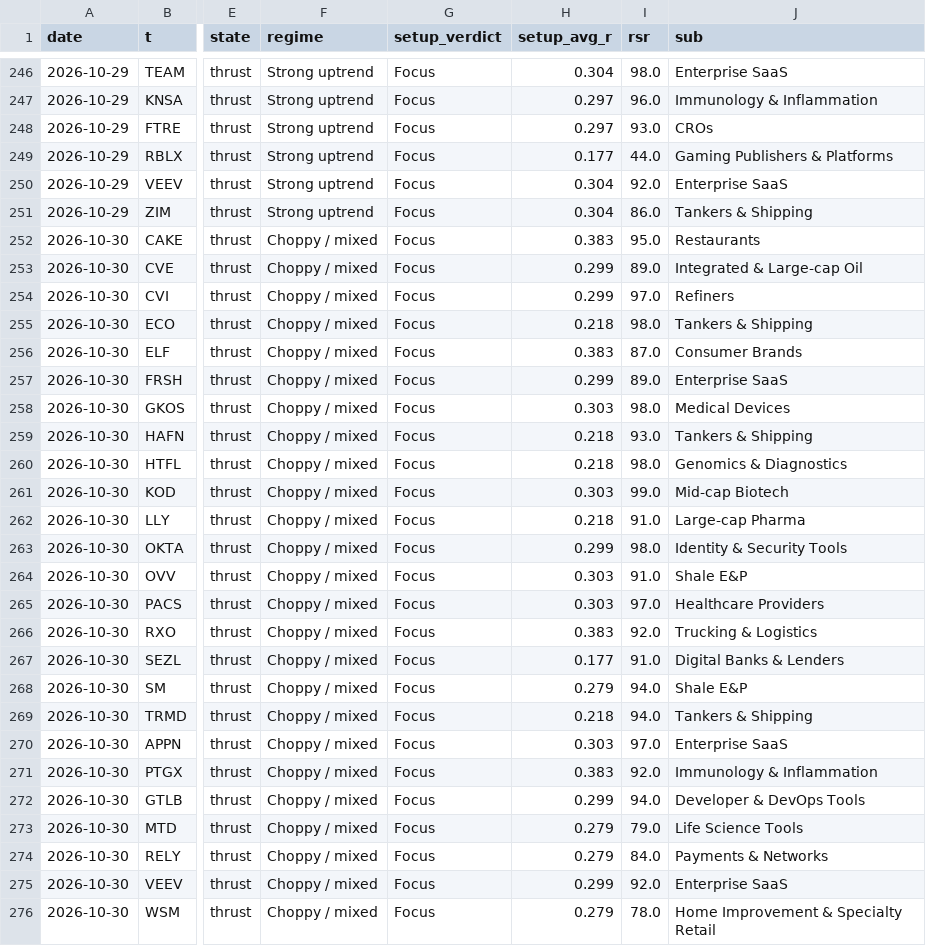
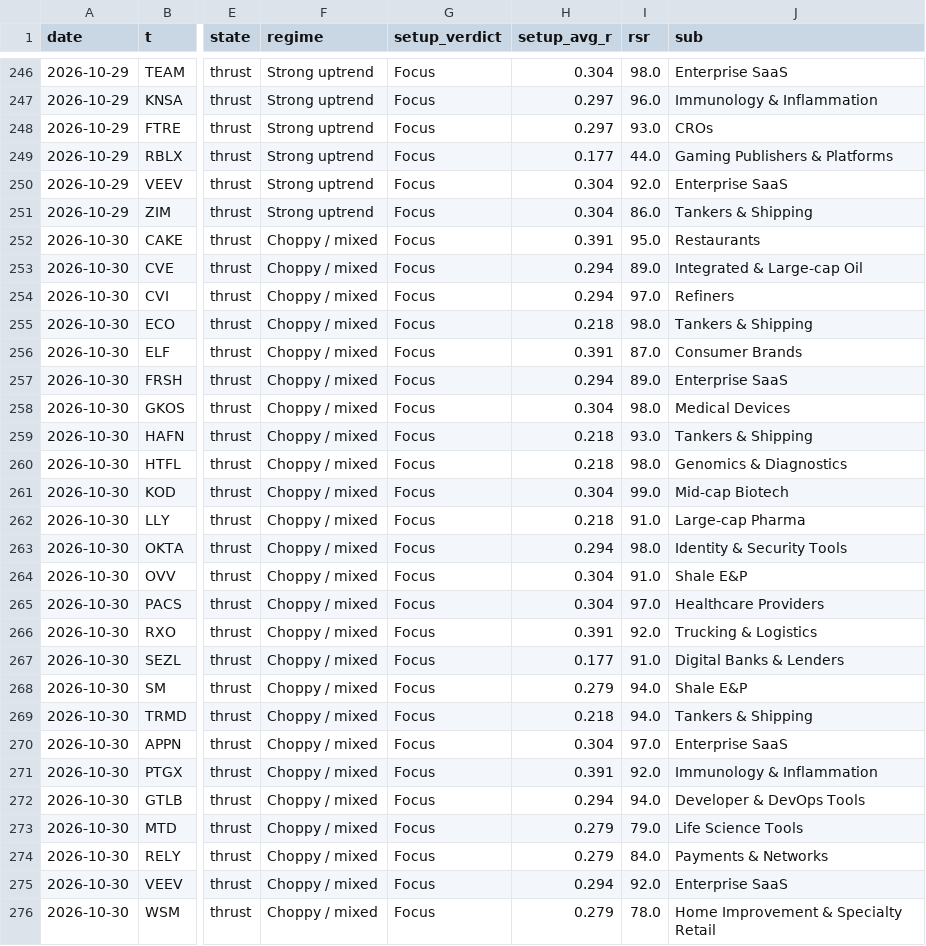
Before and after one commit to az123-stack/breadth-monitor, a CSV file: data/decision_log.csv, drawn as a sheet; only a part is shown, gaps mark what is left out; the diff names each change by its address in the sheet, - before the commit and + after, or states it on an @@ line.

```diff
--- a/data/decision_log.csv
+++ b/data/decision_log.csv
-H252 (setup_avg_r): 0.383
+H252 (setup_avg_r): 0.391
-H253:H254 (setup_avg_r): 0.299
+H253:H254 (setup_avg_r): 0.294
-H256 (setup_avg_r): 0.383
+H256 (setup_avg_r): 0.391
-H257 (setup_avg_r): 0.299
+H257 (setup_avg_r): 0.294
-H258 (setup_avg_r): 0.303
+H258 (setup_avg_r): 0.304
-H261 (setup_avg_r): 0.303
+H261 (setup_avg_r): 0.304
-H263 (setup_avg_r): 0.299
+H263 (setup_avg_r): 0.294
-H264:H265 (setup_avg_r): 0.303
+H264:H265 (setup_avg_r): 0.304
-H266 (setup_avg_r): 0.383
+H266 (setup_avg_r): 0.391
-H270 (setup_avg_r): 0.303
+H270 (setup_avg_r): 0.304
-H271 (setup_avg_r): 0.383
+H271 (setup_avg_r): 0.391
-H272 (setup_avg_r): 0.299
+H272 (setup_avg_r): 0.294
-H275 (setup_avg_r): 0.299
+H275 (setup_avg_r): 0.294
```
Also changed, not shown: 4 other files.
